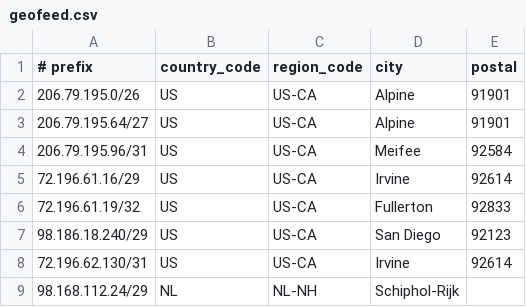
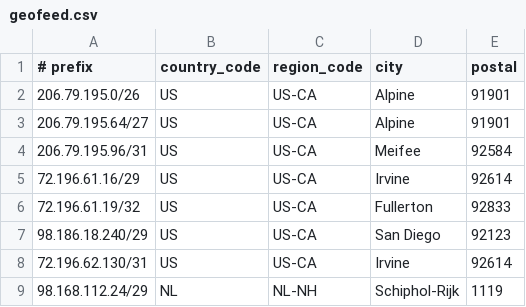
Before and after one commit to cp-rapidscale/GeoIP, a CSV file: geofeed.csv, drawn as a sheet.

Commit message:
Update geofeed.csv

```diff
--- a/geofeed.csv
+++ b/geofeed.csv
@@ -8,2 +8,2 @@
 72.196.62.130/31,US,US-CA,Irvine,92614
-98.168.112.24/29,NL,NL-NH,Schiphol-Rijk,
+98.168.112.24/29,NL,NL-NH,Schiphol-Rijk,1119
```
